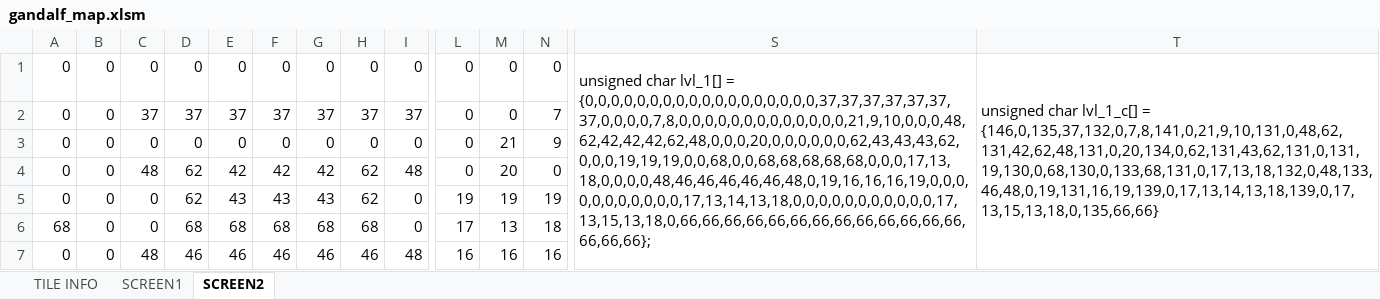
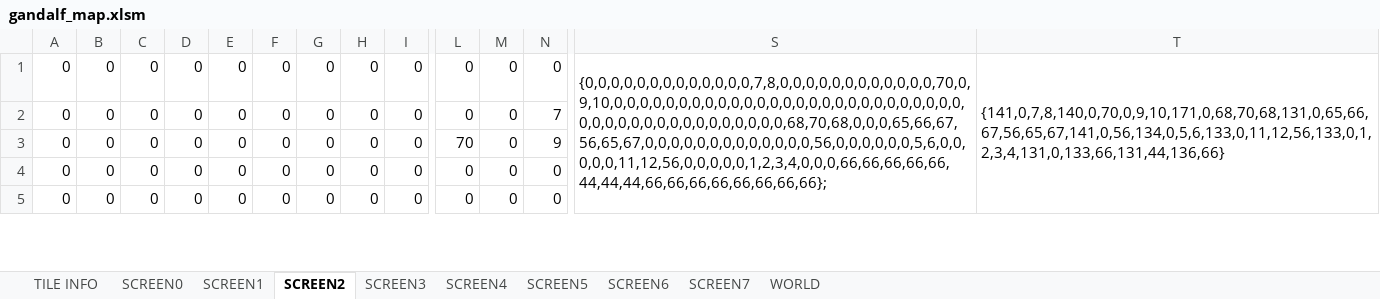
Before and after one commit to cmgonzalez/gandalf, an Excel workbook: map/gandalf_map.xlsm, sheet SCREEN2, drawn as a sheet; only a part is shown, gaps mark what is left out; values as stored, in another font and other column widths than the file's, no cell formats; charts and pictures not drawn; removed rows and columns are numbered as before the commit, all else as after; rows hold the shown columns only; the diff covers the shown part only; the diff names each change by its address in the sheet, - before the commit and + after, or states it on an @@ line.

```diff
--- a/map/gandalf_map.xlsm (sheet SCREEN2)
+++ b/map/gandalf_map.xlsm (sheet SCREEN2)
+sheet tab: SCREEN0
+sheet tab: SCREEN3
+sheet tab: SCREEN4
+sheet tab: SCREEN5
+sheet tab: SCREEN6
+sheet tab: SCREEN7
+sheet tab: WORLD
-S1: unsigned char lvl_1[] = {0,0,0,0,0,0,0,0,0,0,0,0,0,0,0,0,0,0,37,37,37,37,37,37,37,0,0,0,0,7,8,0,0,0,0,0,0,0,0,0,0,0,0,0,21,9,10,0,0,0,48,62,42,42,42,62,48,0,0,0,20,0,0,0,0,0,0,62,43,43,43,62,0,0,0,19,19,19,0,0,68,0,0,68,68,68,68,68,0,0,0,17,13,18,0,0,0,0,48,46,46,46,46,46,48,0,19,16,16,16,19,0,0,0,0,0,0,0,0,0,0,0,17,13,14,13,18,0,0,0,0,0,0,0,0,0,0,0,17,13,15,13,18,0,66,66,66,66,66,66,66,66,66,66,66,66,66,66,66,66};
+S1: {0,0,0,0,0,0,0,0,0,0,0,0,0,7,8,0,0,0,0,0,0,0,0,0,0,0,0,70,0,9,10,0,0,0,0,0,0,0,0,0,0,0,0,0,0,0,0,0,0,0,0,0,0,0,0,0,0,0,0,0,0,0,0,0,0,0,0,0,0,0,0,0,0,0,68,70,68,0,0,0,65,66,67,56,65,67,0,0,0,0,0,0,0,0,0,0,0,0,0,56,0,0,0,0,0,0,5,6,0,0,0,0,0,11,12,56,0,0,0,0,0,1,2,3,4,0,0,0,66,66,66,66,66,44,44,44,66,66,66,66,66,66,66,66};
-T1: unsigned char lvl_1_c[] = {146,0,135,37,132,0,7,8,141,0,21,9,10,131,0,48,62,131,42,62,48,131,0,20,134,0,62,131,43,62,131,0,131,19,130,0,68,130,0,133,68,131,0,17,13,18,132,0,48,133,46,48,0,19,131,16,19,139,0,17,13,14,13,18,139,0,17,13,15,13,18,0,135,66,66}
+T1: {141,0,7,8,140,0,70,0,9,10,171,0,68,70,68,131,0,65,66,67,56,65,67,141,0,56,134,0,5,6,133,0,11,12,56,133,0,1,2,3,4,131,0,133,66,131,44,136,66}
-C2: 37
+C2: 0
-D2: 37
+D2: 0
-E2: 37
+E2: 0
-F2: 37
+F2: 0
-G2: 37
+G2: 0
-H2: 37
+H2: 0
-I2: 37
+I2: 0
-L3: 0
+L3: 70
-M3: 21
+M3: 0
-C4: 48
+C4: 0
-D4:D5: 62
+D4:D5: 0
-E4: 42
+E4: 0
-F4: 42
+F4: 0
-G4: 42
+G4: 0
-H4:H5: 62
+H4:H5: 0
-I4: 48
+I4: 0
-M4: 20
+M4: 0
-E5: 43
+E5: 0
-F5: 43
+F5: 0
-G5: 43
+G5: 0
-L5: 19
+L5: 0
-M5: 19
+M5: 0
-N5: 19
+N5: 0
-row 6: 68 | 0 | 0 | 68 | 68 | 68 | 68 | 68 | 0 | 17 | 13 | 18
-row 7: 0 | 0 | 48 | 46 | 46 | 46 | 46 | 46 | 48 | 16 | 16 | 16
```
Also changed, not shown: 2 added rows and 16 edited cells elsewhere in this sheet, sheet SCREEN1, cell formats, charts or pictures, 13 other files.
